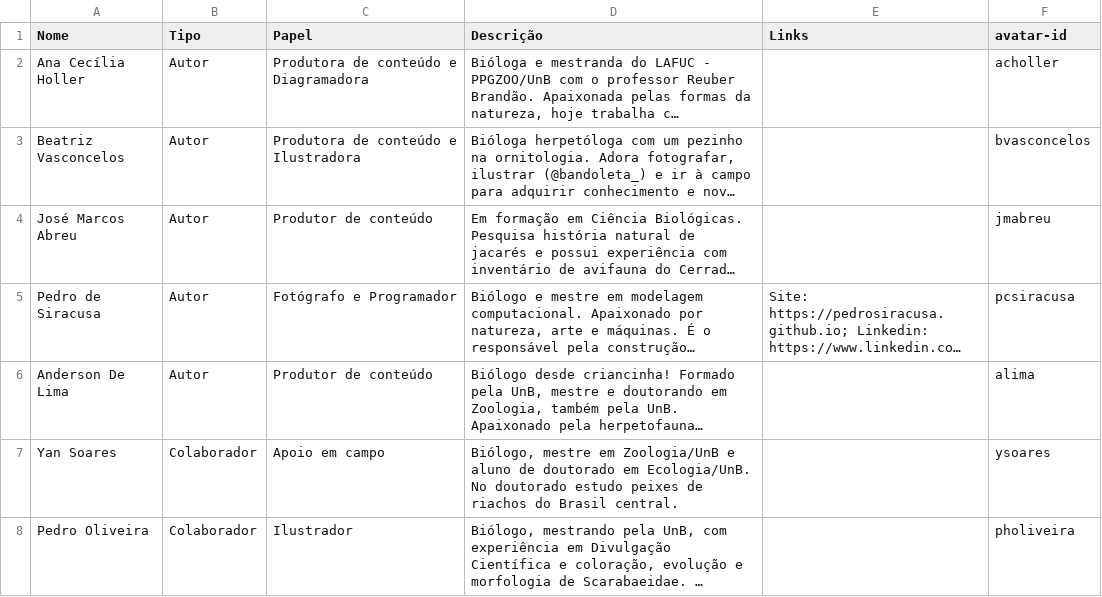
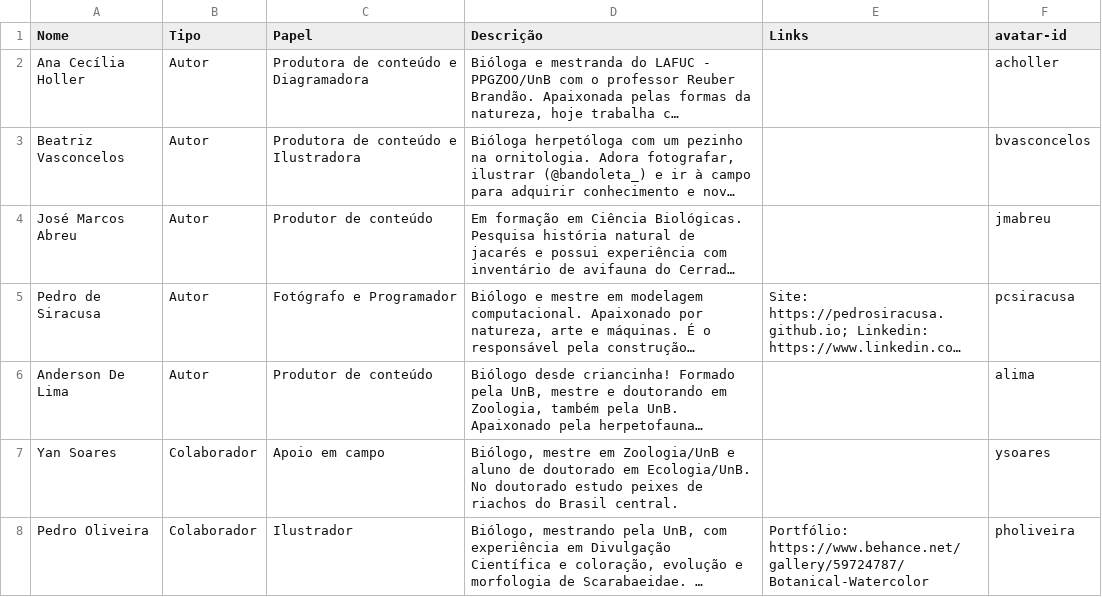
Before and after one commit to pedrosiracusa/guia_anuros_chapada, a CSV file: build/notebooks/autoresdata.csv, drawn as a sheet; long unchanged cells end in …; the diff names each change by its address in the sheet, - before the commit and + after, or states it on an @@ line.

```diff
--- a/build/notebooks/autoresdata.csv
+++ b/build/notebooks/autoresdata.csv
-E8 (Links): (empty)
+E8 (Links): Portfólio: https://www.behance.net/gallery/59724787/Botanical-Watercolor
```
Also changed, not shown: 12 other files.
